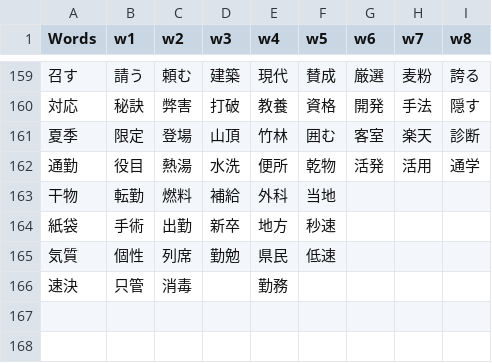
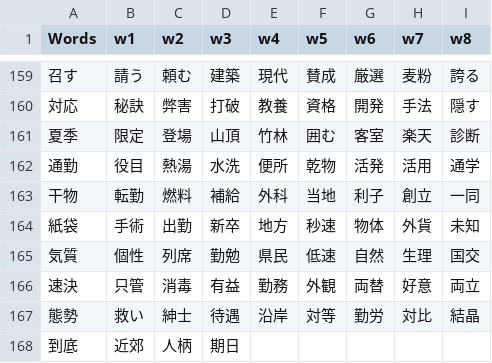
Before and after one commit to rexesian/nihongo, a CSV file: docs/rdata/Sheet 97-RNDMWV.csv, drawn as a sheet; only a part is shown, gaps mark what is left out.

```diff
--- a/docs/rdata/Sheet 97-RNDMWV.csv
+++ b/docs/rdata/Sheet 97-RNDMWV.csv
@@ -162,5 +162,7 @@ Words,w1,w2,w3,w4,w5,w6,w7,w8
 通勤,役目,熱湯,水洗,便所,乾物,活発,活用,通学
-干物,転勤,燃料,補給,外科,当地,,,
-紙袋,手術,出勤,新卒,地方,秒速,,,
-気質,個性,列席,勤勉,県民,低速,,,
-速決,只管,消毒,,勤務,,,,
+干物,転勤,燃料,補給,外科,当地,利子,創立,一同
+紙袋,手術,出勤,新卒,地方,秒速,物体,外貨,未知
+気質,個性,列席,勤勉,県民,低速,自然,生理,国交
+速決,只管,消毒,有益,勤務,外観,両替,好意,両立
+態勢,救い,紳士,待遇,沿岸,対等,勤労,対比,結晶
+到底,近郊,人柄,期日,,,,,
```
Also changed, not shown: docs/rdata/Sheet 113-WBKNJ1.csv, docs/rdata/Sheet 119-WBLWW.csv, 9 other files.
